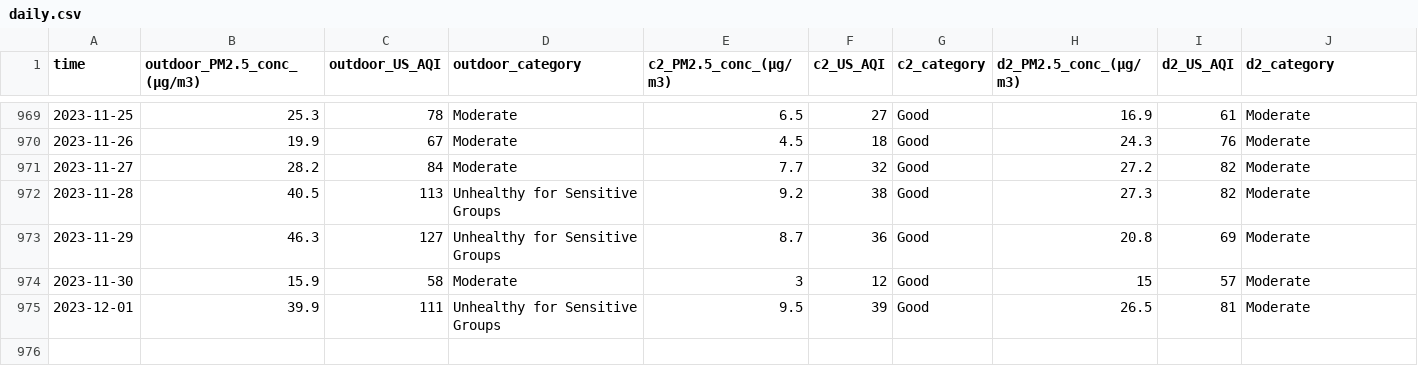
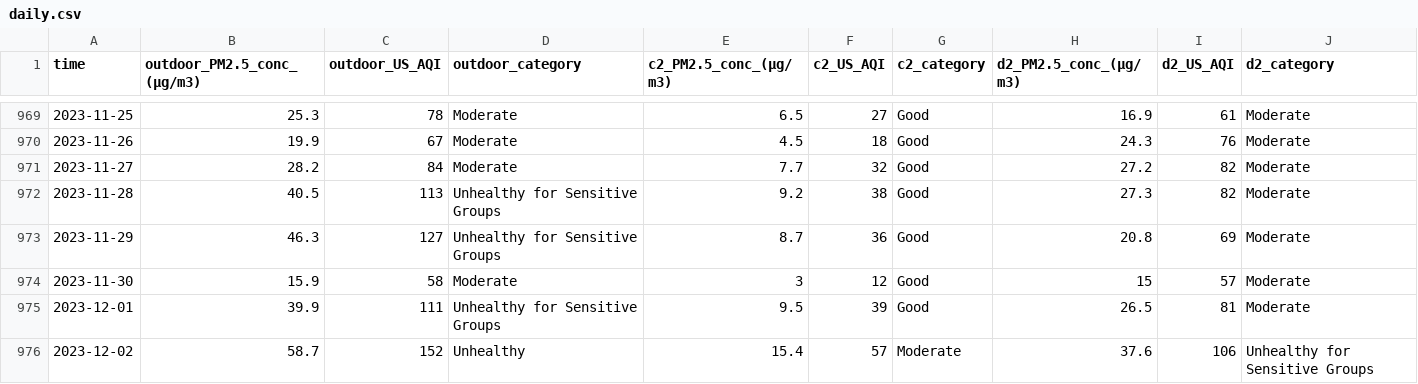
Before and after one commit to CITIES-Dashboard/datasets, a CSV file: air-quality/daily.csv, drawn as a sheet; only a part is shown, gaps mark what is left out; the diff names each change by its address in the sheet, - before the commit and + after, or states it on an @@ line.

```diff
--- a/air-quality/daily.csv
+++ b/air-quality/daily.csv
+row 976: 2023-12-02 | 58.7 | 152 | Unhealthy | 15.4 | 57 | Moderate | 37.6 | 106 | Unhealthy for Sensitive Groups
```
Also changed, not shown: 2 other files.
